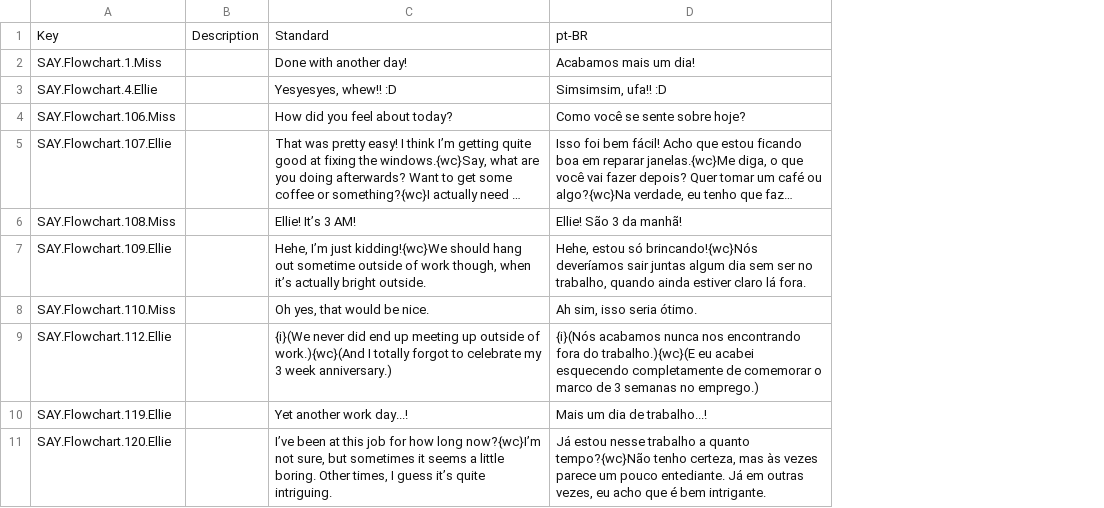
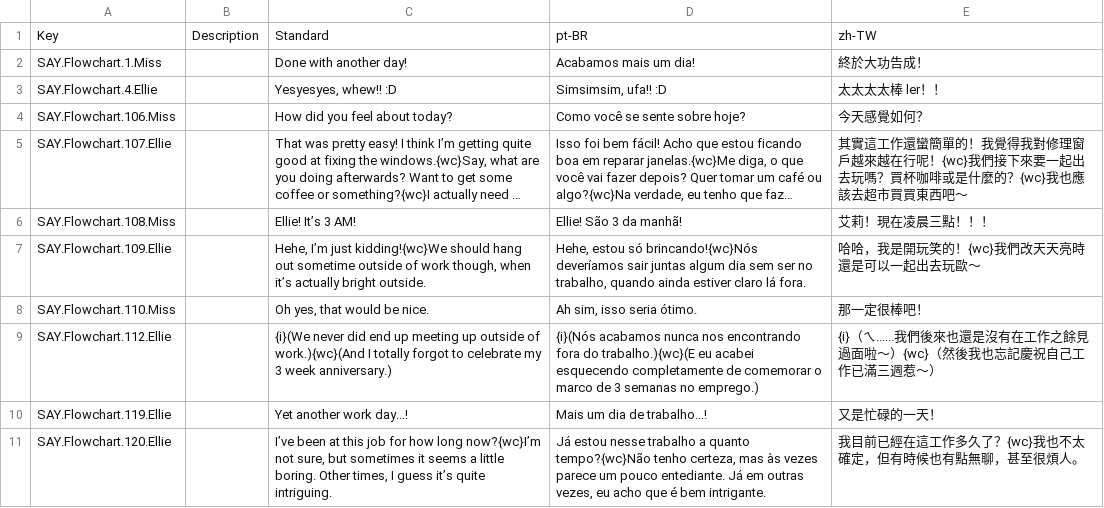
Before and after one commit to olivertzeng/homework, a CSV file: translations/TwoBeforeEdited (final 3.0).csv, drawn as a sheet; only a part is shown; long unchanged cells end in …; the diff names each change by its address in the sheet, - before the commit and + after, or states it on an @@ line.

Commit message:
feat(zh-TW): zh_TW translation done

```diff
--- a/translations/TwoBeforeEdited (final 3.0).csv
+++ b/translations/TwoBeforeEdited (final 3.0).csv
+column E, rows 1-11: zh-TW | 終於大功告成！ | 太太太太棒 ler！！ | 今天感覺如何？ | 其實這工作還蠻簡單的！我覺得我對修理窗戶越來越在行呢！{wc}我們接下來要一起出去玩嗎？買杯咖啡或是什麼的？{wc}我也應該去超市買買東西吧～ | 艾莉！現在凌晨三點！！！ | 哈哈，我是開玩笑的！{wc}我們改天天亮時還是可以一起出去玩歐～ | 那一定很棒吧！ | {i}（ㄟ......我們後來也還是沒有在工作之餘見過面啦～）{wc}（然後我也忘記慶祝自己工作已滿三週惹～） | 又是忙碌的一天！ | 我目前已經在這工作多久了？{wc}我也不太確定，但有時候也有點無聊，甚至很煩人。
```
Also changed, not shown: translations/FinalEdited (final 3.0).csv, translations/Minigame1Edited (final 3.0).csv, 2 other files.
